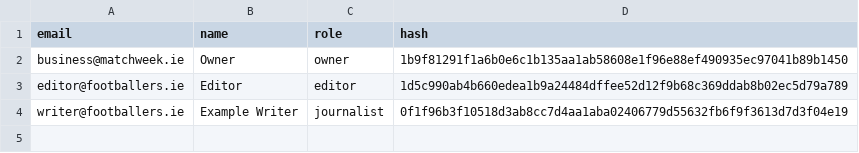
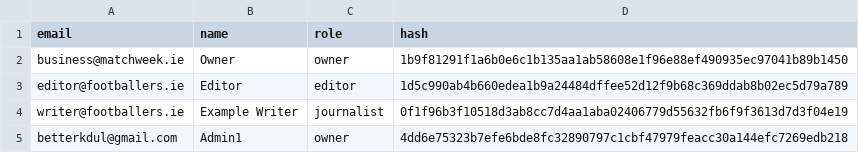
Before and after one commit to JustPatrickG/footballers.ie, a CSV file: data/manual/accounts.csv, drawn as a sheet; the diff names each change by its address in the sheet, - before the commit and + after, or states it on an @@ line.

Commit message:
Update data/manual/accounts.csv via admin

```diff
--- a/data/manual/accounts.csv
+++ b/data/manual/accounts.csv
+row 5: betterkdul@gmail.com | Admin1 | owner | 4dd6e75323b7efe6bde8fc32890797c1cbf47979feacc30a144efc7269edb218
```
